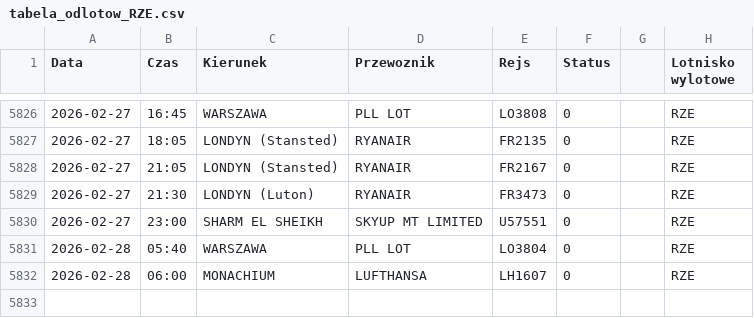
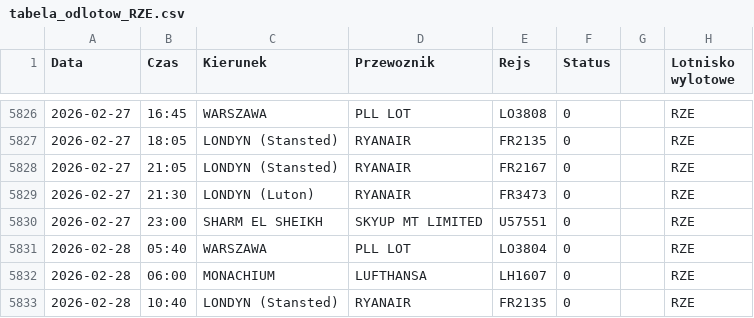
Before and after one commit to grzegorz-nowacki/departures-scraper, a CSV file: scraper/scraper_output/tabela_odlotow_RZE.csv, drawn as a sheet; only a part is shown, gaps mark what is left out.

```diff
--- a/scraper/scraper_output/tabela_odlotow_RZE.csv
+++ b/scraper/scraper_output/tabela_odlotow_RZE.csv
@@ -5832 +5832,2 @@ Data;Czas;Kierunek;Przewoznik;Rejs;Status;;Lotnisko wylotowe
 2026-02-28;06:00;MONACHIUM;LUFTHANSA;LH1607;0;;"RZE"
+2026-02-28;10:40;LONDYN (Stansted);RYANAIR;FR2135;0;;"RZE"
```
Also changed, not shown: scraper/scraper_output/tabela_odlotow_KTW.csv.
